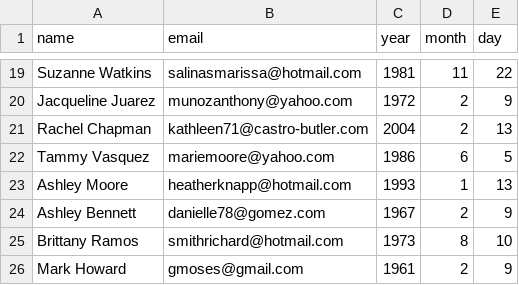
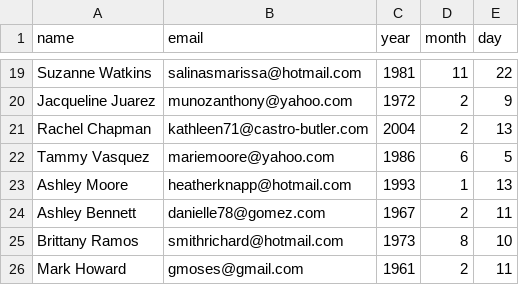
Before and after one commit to SKLemon/pyprojects, a CSV file: python_oop/Birthday_Wisher/birthdays.csv, drawn as a sheet; only a part is shown, gaps mark what is left out.

Commit message:
Birthdays WIP

```diff
--- a/python_oop/Birthday_Wisher/birthdays.csv
+++ b/python_oop/Birthday_Wisher/birthdays.csv
@@ -23,4 +23,4 @@ Tammy Vasquez,mariemoore@yahoo.com,1986,6,5
 Ashley Moore,heatherknapp@hotmail.com,1993,1,13
-Ashley Bennett,danielle78@gomez.com,1967,2,9
+Ashley Bennett,danielle78@gomez.com,1967,2,11
 Brittany Ramos,smithrichard@hotmail.com,1973,8,10
-Mark Howard,gmoses@gmail.com,1961,2,9
+Mark Howard,gmoses@gmail.com,1961,2,11
```
Also changed, not shown: 2 other files.
